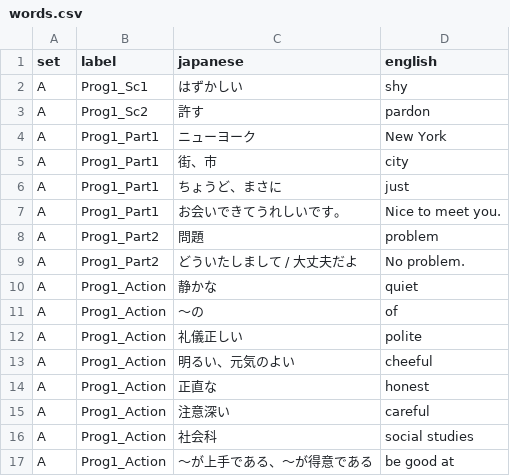
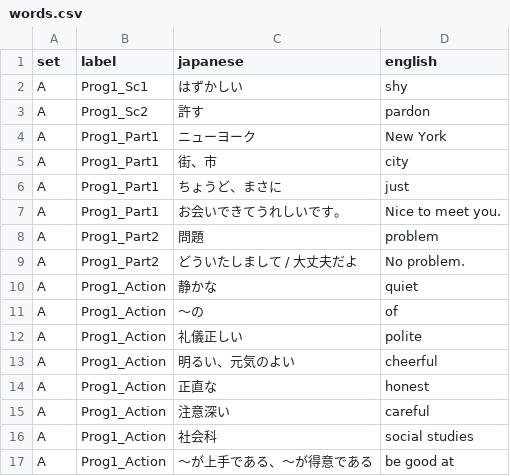
Before and after one commit to Uemura17chu/Tango-test, a CSV file: words.csv, drawn as a sheet.

Commit message:
Add files via upload

```diff
--- a/words.csv
+++ b/words.csv
@@ -12,3 +12,3 @@ A,Prog1_Action,～の,of
 A,Prog1_Action,礼儀正しい,polite
-A,Prog1_Action,明るい、元気のよい,cheeful
+A,Prog1_Action,明るい、元気のよい,cheerful
 A,Prog1_Action,正直な,honest
```
